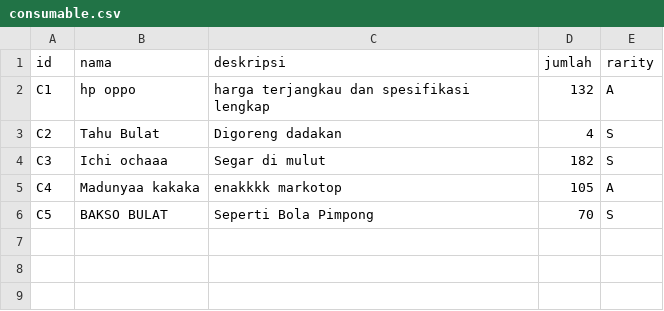
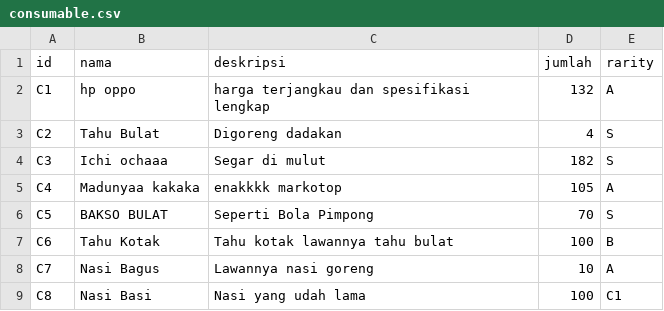
Before and after one commit to bayusamudra5502/TubesDaspro, a CSV file: db/consumable.csv, drawn as a sheet; the diff names each change by its address in the sheet, - before the commit and + after, or states it on an @@ line.

```diff
--- a/db/consumable.csv
+++ b/db/consumable.csv
+row 7: C6 | Tahu Kotak | Tahu kotak lawannya tahu bulat | 100 | B
+row 8: C7 | Nasi Bagus | Lawannya nasi goreng | 10 | A
+row 9: C8 | Nasi Basi | Nasi yang udah lama | 100 | C1
```
Also changed, not shown: 3 other files.
